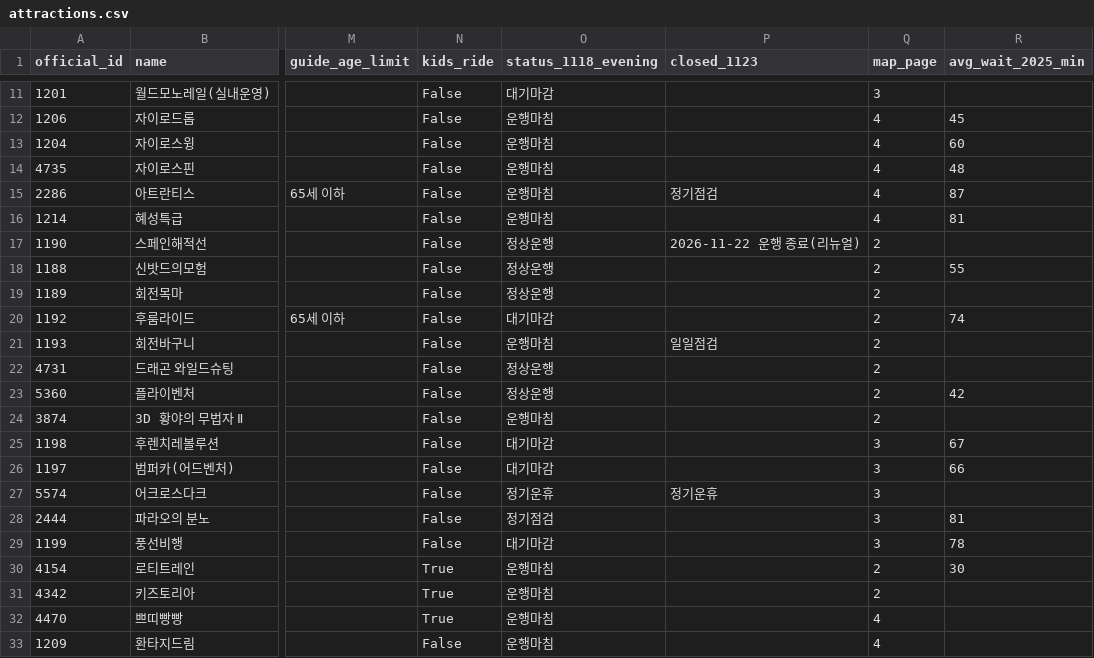
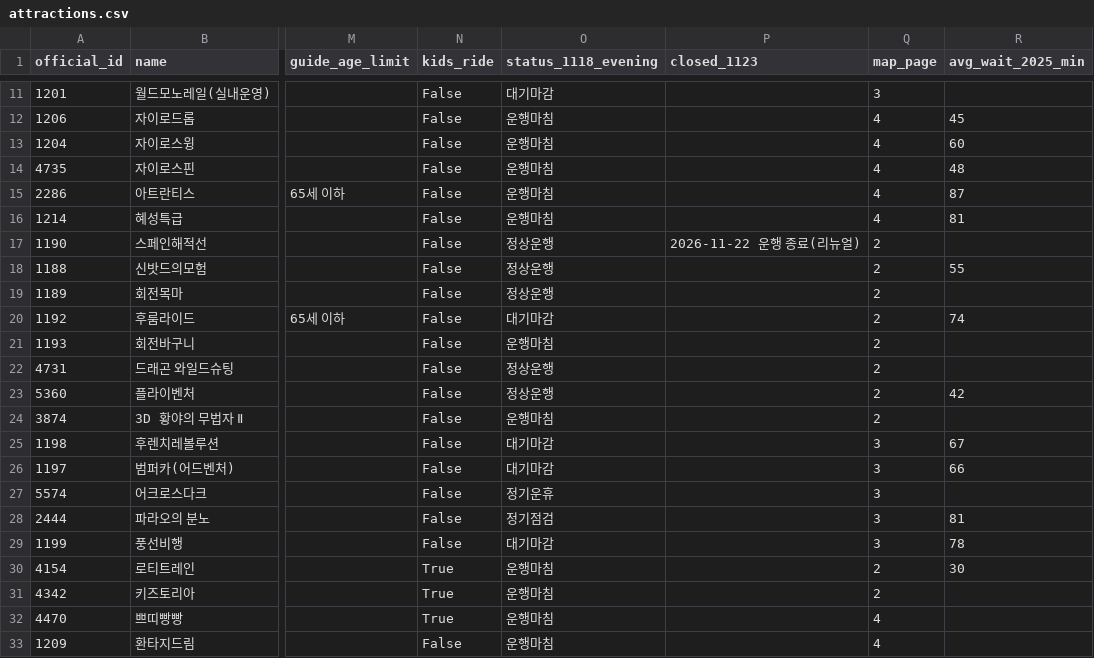
Before and after one commit to ksthink/lotte, a CSV file: data/attractions.csv, drawn as a sheet; only a part is shown, gaps mark what is left out; the diff names each change by its address in the sheet, - before the commit and + after, or states it on an @@ line.

```diff
--- a/data/attractions.csv
+++ b/data/attractions.csv
-P15 (closed_1123): 정기점검
+P15 (closed_1123): (empty)
-P21 (closed_1123): 일일점검
+P21 (closed_1123): (empty)
-P27 (closed_1123): 정기운휴
+P27 (closed_1123): (empty)
```
Also changed, not shown: 3 other files.
